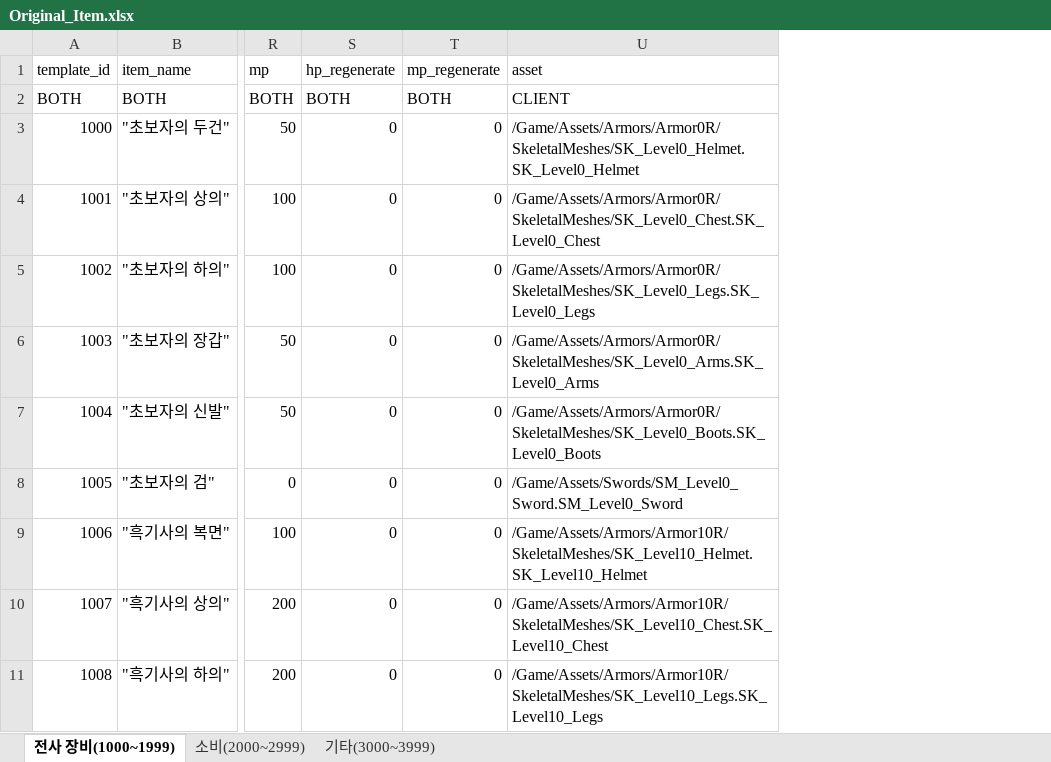
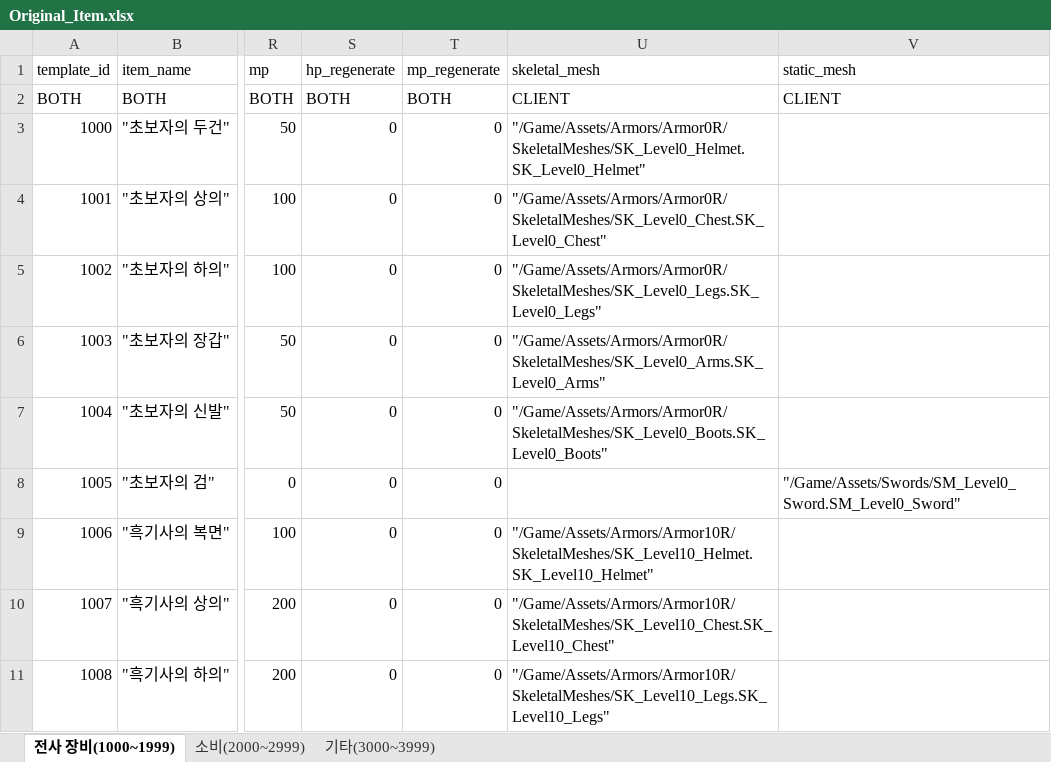
Before and after one commit to pledge24/Project_MMORPG, an Excel workbook: Server/Common/GameDatasheet/Original_Item.xlsx, sheet 전사 장비(1000~1999), drawn as a sheet; only a part is shown, gaps mark what is left out; values as stored, in another font and other column widths than the file's, no borders; removed rows and columns are numbered as before the commit, all else as after; the diff names each change by its address in the sheet, - before the commit and + after, or states it on an @@ line.

```diff
--- a/Server/Common/GameDatasheet/Original_Item.xlsx (sheet 전사 장비(1000~1999))
+++ b/Server/Common/GameDatasheet/Original_Item.xlsx (sheet 전사 장비(1000~1999))
-column U (asset), rows 2-11: CLIENT | /Game/Assets/Armors/Armor0R/SkeletalMeshes/SK_Level0_Helmet.SK_Level0_Helmet | /Game/Assets/Armors/Armor0R/SkeletalMeshes/SK_Level0_Chest.SK_Level0_Chest | /Game/Assets/Armors/Armor0R/SkeletalMeshes/SK_Level0_Legs.SK_Level0_Legs | /Game/Assets/Armors/Armor0R/SkeletalMeshes/SK_Level0_Arms.SK_Level0_Arms | /Game/Assets/Armors/Armor0R/SkeletalMeshes/SK_Level0_Boots.SK_Level0_Boots | /Game/Assets/Swords/SM_Level0_Sword.SM_Level0_Sword | /Game/Assets/Armors/Armor10R/SkeletalMeshes/SK_Level10_Helmet.SK_Level10_Helmet | /Game/Assets/Armors/Armor10R/SkeletalMeshes/SK_Level10_Chest.SK_Level10_Chest | /Game/Assets/Armors/Armor10R/SkeletalMeshes/SK_Level10_Legs.SK_Level10_Legs
+column U (skeletal_mesh), rows 2-11: CLIENT | "/Game/Assets/Armors/Armor0R/SkeletalMeshes/SK_Level0_Helmet.SK_Level0_Helmet" | "/Game/Assets/Armors/Armor0R/SkeletalMeshes/SK_Level0_Chest.SK_Level0_Chest" | "/Game/Assets/Armors/Armor0R/SkeletalMeshes/SK_Level0_Legs.SK_Level0_Legs" | "/Game/Assets/Armors/Armor0R/SkeletalMeshes/SK_Level0_Arms.SK_Level0_Arms" | "/Game/Assets/Armors/Armor0R/SkeletalMeshes/SK_Level0_Boots.SK_Level0_Boots" |  | "/Game/Assets/Armors/Armor10R/SkeletalMeshes/SK_Level10_Helmet.SK_Level10_Helmet" | "/Game/Assets/Armors/Armor10R/SkeletalMeshes/SK_Level10_Chest.SK_Level10_Chest" | "/Game/Assets/Armors/Armor10R/SkeletalMeshes/SK_Level10_Legs.SK_Level10_Legs"
+column V (static_mesh), rows 2-8: CLIENT |  |  |  |  |  | "/Game/Assets/Swords/SM_Level0_Sword.SM_Level0_Sword"
```
Also changed, not shown: 17 other files.
